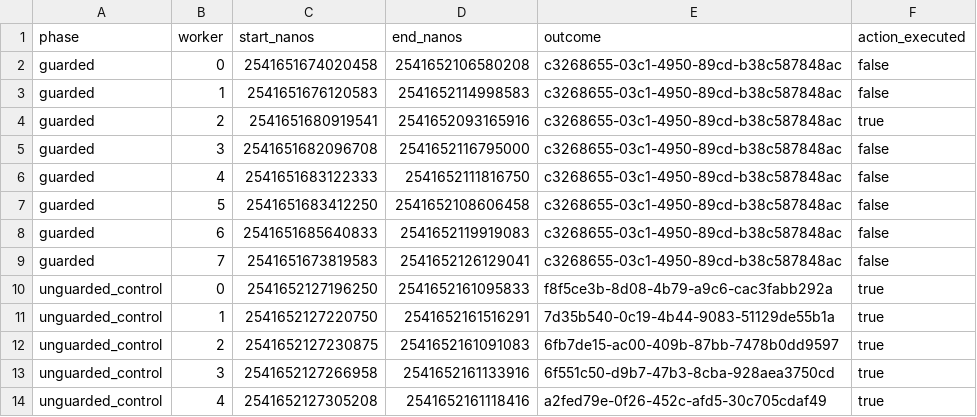
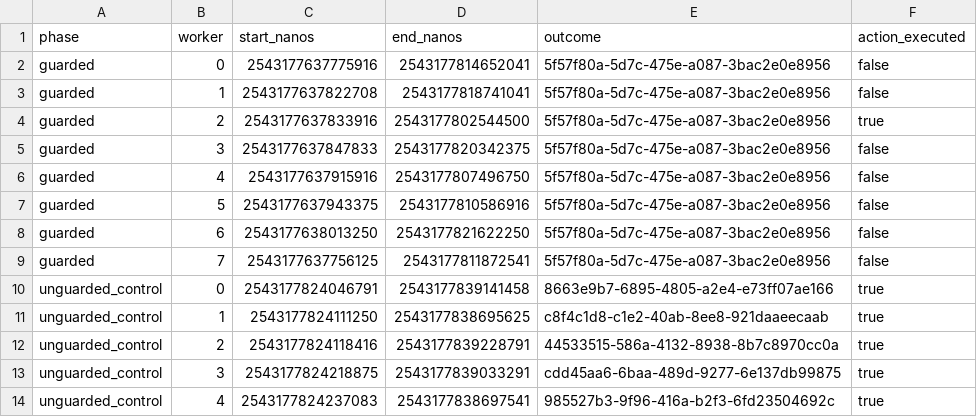
Before and after one commit to rajeev-chaurasia/pay-rail, a CSV file: evidence/concurrency/raw.csv, drawn as a sheet; only a part is shown; the diff covers the shown part only.

```diff
--- a/evidence/concurrency/raw.csv
+++ b/evidence/concurrency/raw.csv
@@ -1,14 +1,14 @@
 phase,worker,start_nanos,end_nanos,outcome,action_executed
-guarded,0,2541651674020458,2541652106580208,c3268655-03c1-4950-89cd-b38c587848ac,false
-guarded,1,2541651676120583,2541652114998583,c3268655-03c1-4950-89cd-b38c587848ac,false
-guarded,2,2541651680919541,2541652093165916,c3268655-03c1-4950-89cd-b38c587848ac,true
-guarded,3,2541651682096708,2541652116795000,c3268655-03c1-4950-89cd-b38c587848ac,false
-guarded,4,2541651683122333,2541652111816750,c3268655-03c1-4950-89cd-b38c587848ac,false
-guarded,5,2541651683412250,2541652108606458,c3268655-03c1-4950-89cd-b38c587848ac,false
-guarded,6,2541651685640833,2541652119919083,c3268655-03c1-4950-89cd-b38c587848ac,false
-guarded,7,2541651673819583,2541652126129041,c3268655-03c1-4950-89cd-b38c587848ac,false
-unguarded_control,0,2541652127196250,2541652161095833,f8f5ce3b-8d08-4b79-a9c6-cac3fabb292a,true
-unguarded_control,1,2541652127220750,2541652161516291,7d35b540-0c19-4b44-9083-51129de55b1a,true
-unguarded_control,2,2541652127230875,2541652161091083,6fb7de15-ac00-409b-87bb-7478b0dd9597,true
-unguarded_control,3,2541652127266958,2541652161133916,6f551c50-d9b7-47b3-8cba-928aea3750cd,true
-unguarded_control,4,2541652127305208,2541652161118416,a2fed79e-0f26-452c-afd5-30c705cdaf49,true
+guarded,0,2543177637775916,2543177814652041,5f57f80a-5d7c-475e-a087-3bac2e0e8956,false
+guarded,1,2543177637822708,2543177818741041,5f57f80a-5d7c-475e-a087-3bac2e0e8956,false
+guarded,2,2543177637833916,2543177802544500,5f57f80a-5d7c-475e-a087-3bac2e0e8956,true
+guarded,3,2543177637847833,2543177820342375,5f57f80a-5d7c-475e-a087-3bac2e0e8956,false
+guarded,4,2543177637915916,2543177807496750,5f57f80a-5d7c-475e-a087-3bac2e0e8956,false
+guarded,5,2543177637943375,2543177810586916,5f57f80a-5d7c-475e-a087-3bac2e0e8956,false
+guarded,6,2543177638013250,2543177821622250,5f57f80a-5d7c-475e-a087-3bac2e0e8956,false
+guarded,7,2543177637756125,2543177811872541,5f57f80a-5d7c-475e-a087-3bac2e0e8956,false
+unguarded_control,0,2543177824046791,2543177839141458,8663e9b7-6895-4805-a2e4-e73ff07ae166,true
+unguarded_control,1,2543177824111250,2543177838695625,c8f4c1d8-c1e2-40ab-8ee8-921daaeecaab,true
+unguarded_control,2,2543177824118416,2543177839228791,44533515-586a-4132-8938-8b7c8970cc0a,true
+unguarded_control,3,2543177824218875,2543177839033291,cdd45aa6-6baa-489d-9277-6e137db99875,true
+unguarded_control,4,2543177824237083,2543177838697541,985527b3-9f96-416a-b2f3-6fd23504692c,true
```
Also changed, not shown: 9 edited cells elsewhere in this file, 22 other files.
